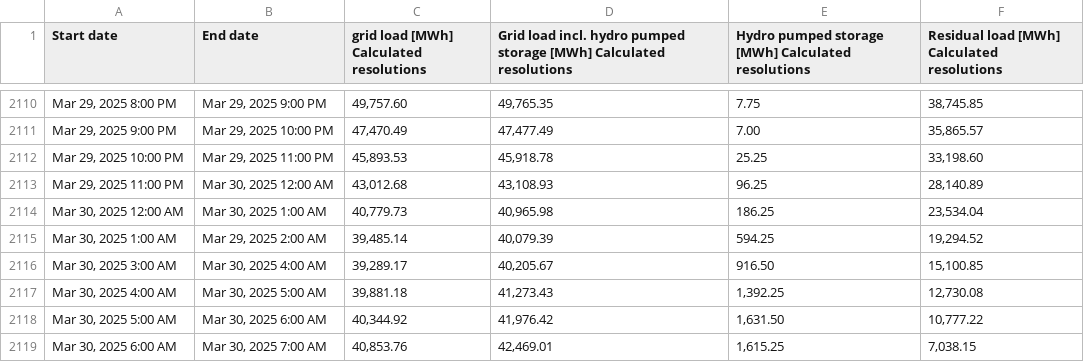
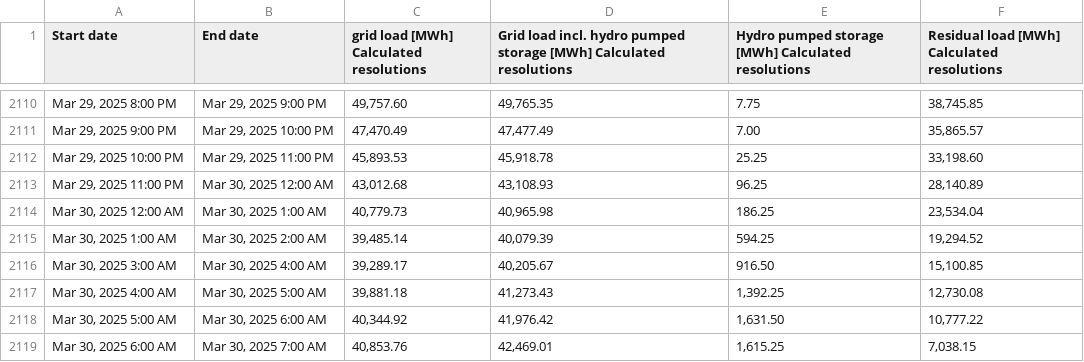
Before and after one commit to LittleBigPluton/Germany_electricity_analyse, a CSV file: data/yearly/energy/2025/raw/Actual_consumption_202501010000_202601010000_Hour.csv (was data/yearly/energy/2025/raw/Actual_consumption_202501010000_202601020000_Hour.csv), drawn as a sheet; only a part is shown, gaps mark what is left out; the diff covers the shown part only.

Commit message:
data: Refresh 2025 electricity input files.
- Replace 2025 raw electricity files with corrected date-range exports
- Regenerate processed generation and consumption CSV files
- Update filenames from 202601020000 to 202601010000

```diff
--- a/data/yearly/energy/2025/raw/Actual_consumption_202501010000_202601020000_Hour.csv
+++ b/data/yearly/energy/2025/raw/Actual_consumption_202501010000_202601010000_Hour.csv
@@ -2114,3 +2114,3 @@ Mar 29, 2025 11:00 PM;Mar 30, 2025 12:00 AM;43,012.68;43,108.93;96.25;28,140.89
 Mar 30, 2025 12:00 AM;Mar 30, 2025 1:00 AM;40,779.73;40,965.98;186.25;23,534.04
-Mar 30, 2025 1:00 AM;Mar 29, 2025 2:00 AM;39,485.14;40,079.39;594.25;19,294.52
+Mar 30, 2025 1:00 AM;Mar 30, 2025 2:00 AM;39,485.14;40,079.39;594.25;19,294.52
 Mar 30, 2025 3:00 AM;Mar 30, 2025 4:00 AM;39,289.17;40,205.67;916.50;15,100.85
```
Also changed, not shown: 24 removed rows elsewhere in this file, data/yearly/energy/2025/processed/Actual_consumption_202501010000_202601010000_Hour_processed.csv, 8 other files.
